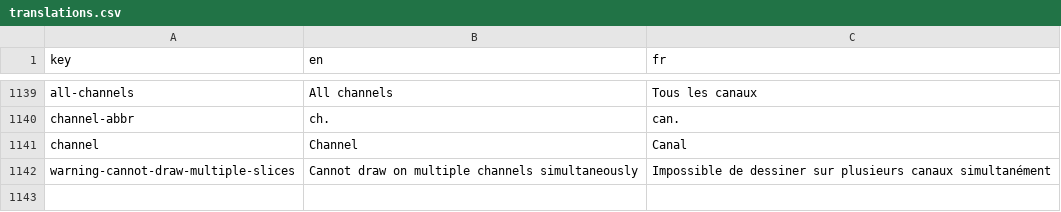
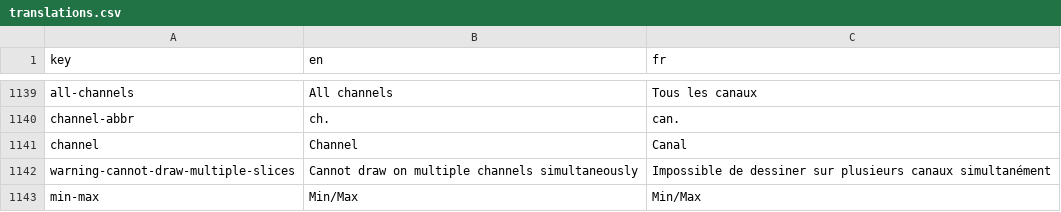
Before and after one commit to cytomine/Cytomine-Web-UI, a CSV file: src/locales/translations.csv, drawn as a sheet; only a part is shown, gaps mark what is left out; the diff names each change by its address in the sheet, - before the commit and + after, or states it on an @@ line.

```diff
--- a/src/locales/translations.csv
+++ b/src/locales/translations.csv
+row 1143: min-max | Min/Max | Min/Max
```
Also changed, not shown: 6 other files.
